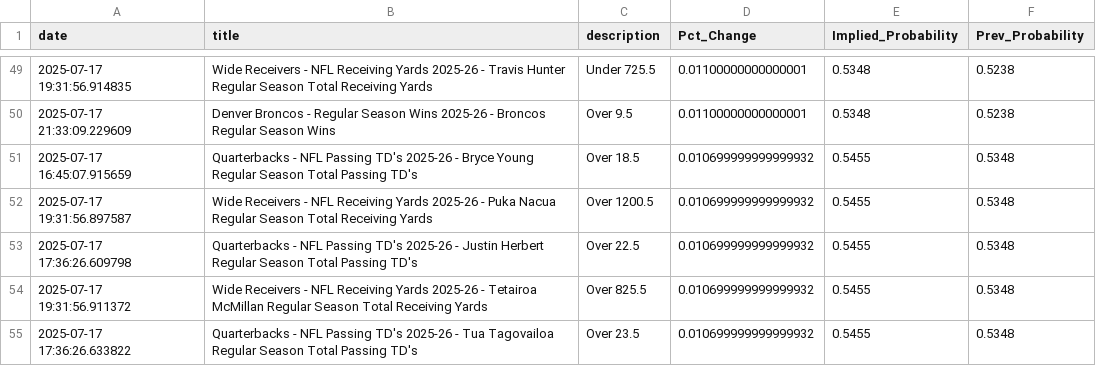
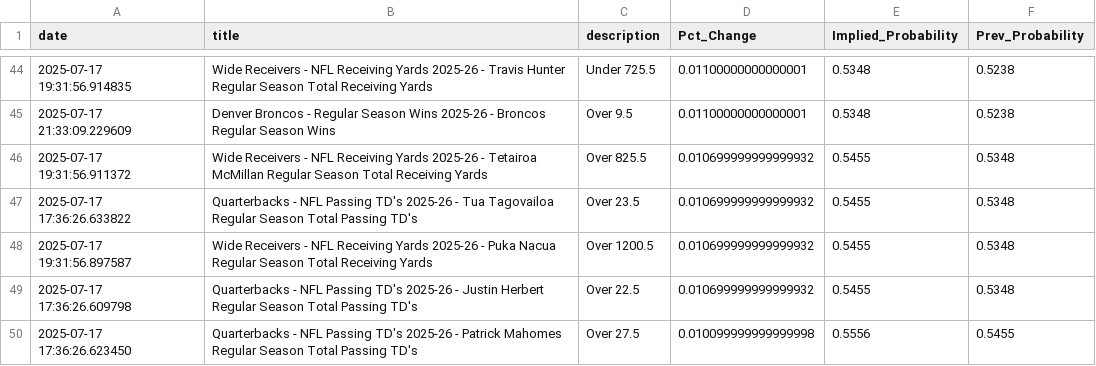
Before and after one commit to aaroncolesmith/data_bovada, a CSV file: data/bovada_scatter.csv, drawn as a sheet; only a part is shown, gaps mark what is left out; the diff covers the shown part only.

Commit message:
Update data

```diff
--- a/data/bovada_scatter.csv
+++ b/data/bovada_scatter.csv
@@ -50,6 +45,6 @@ date,title,description,Pct_Change,Implied_Probability,Prev_Probability
 2025-07-17 21:33:09.229609,Denver Broncos - Regular Season Wins 2025-26 - Broncos Regular Season Wins,Over 9.5,0.01100000000000001,0.5348,0.5238
-2025-07-17 16:45:07.915659,Quarterbacks - NFL Passing TD's 2025-26 - Bryce Young Regular Season Total Passing TD's,Over 18.5,0.010699999999999932,0.5455,0.5348
+2025-07-17 19:31:56.911372,Wide Receivers - NFL Receiving Yards 2025-26 - Tetairoa McMillan Regular Season Total Receiving Yards,Over 825.5,0.010699999999999932,0.5455,0.5348
+2025-07-17 17:36:26.633822,Quarterbacks - NFL Passing TD's 2025-26 - Tua Tagovailoa Regular Season Total Passing TD's,Over 23.5,0.010699999999999932,0.5455,0.5348
 2025-07-17 19:31:56.897587,Wide Receivers - NFL Receiving Yards 2025-26 - Puka Nacua Regular Season Total Receiving Yards,Over 1200.5,0.010699999999999932,0.5455,0.5348
 2025-07-17 17:36:26.609798,Quarterbacks - NFL Passing TD's 2025-26 - Justin Herbert Regular Season Total Passing TD's,Over 22.5,0.010699999999999932,0.5455,0.5348
-2025-07-17 19:31:56.911372,Wide Receivers - NFL Receiving Yards 2025-26 - Tetairoa McMillan Regular Season Total Receiving Yards,Over 825.5,0.010699999999999932,0.5455,0.5348
-2025-07-17 17:36:26.633822,Quarterbacks - NFL Passing TD's 2025-26 - Tua Tagovailoa Regular Season Total Passing TD's,Over 23.5,0.010699999999999932,0.5455,0.5348
+2025-07-17 17:36:26.623450,Quarterbacks - NFL Passing TD's 2025-26 - Patrick Mahomes Regular Season Total Passing TD's,Over 27.5,0.010099999999999998,0.5556,0.5455
```
Also changed, not shown: 1 added row, 10 removed rows and 12 moved rows elsewhere in this file, 1 other file.
